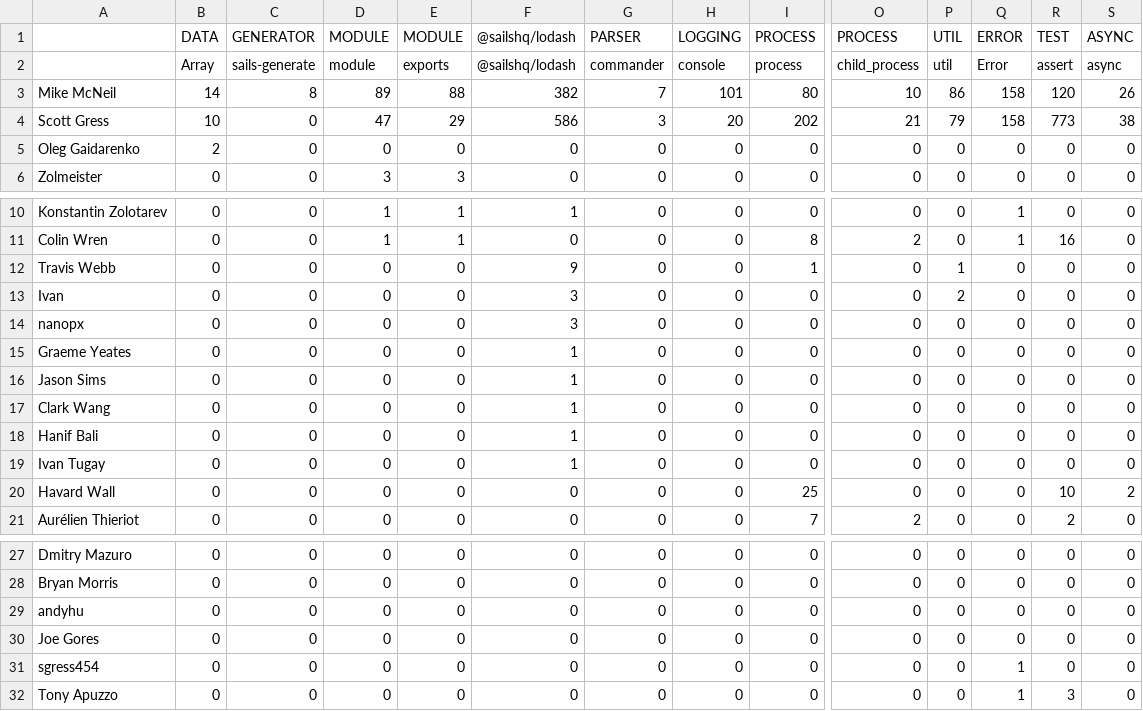
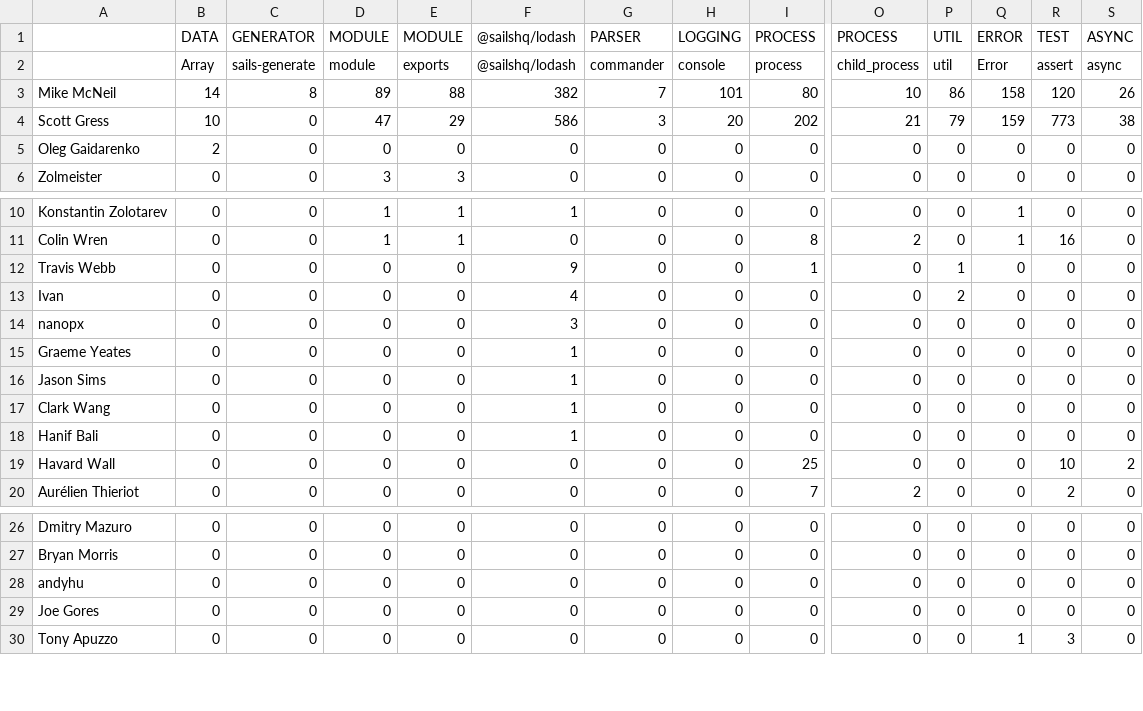
Before and after one commit to turbopope/js-island-finder, a CSV file: examples/sails/resolved.csv, drawn as a sheet; only a part is shown, gaps mark what is left out; rows hold the shown columns only; the diff names each change by its address in the sheet, - before the commit and + after, or states it on an @@ line.

```diff
--- a/examples/sails/resolved.csv
+++ b/examples/sails/resolved.csv
-Q4: 158
+Q4: 159
-F13: 3
+F13: 4
-row 19: Ivan Tugay | 0 | 0 | 0 | 0 | 1 | 0 | 0 | 0 | 0 | 0 | 0 | 0 | 0
-row 31: sgress454 | 0 | 0 | 0 | 0 | 0 | 0 | 0 | 0 | 0 | 0 | 1 | 0 | 0
```
Also changed, not shown: examples/Ghost/condensed.csv, examples/Ghost/resolved.csv, 21 other files.
